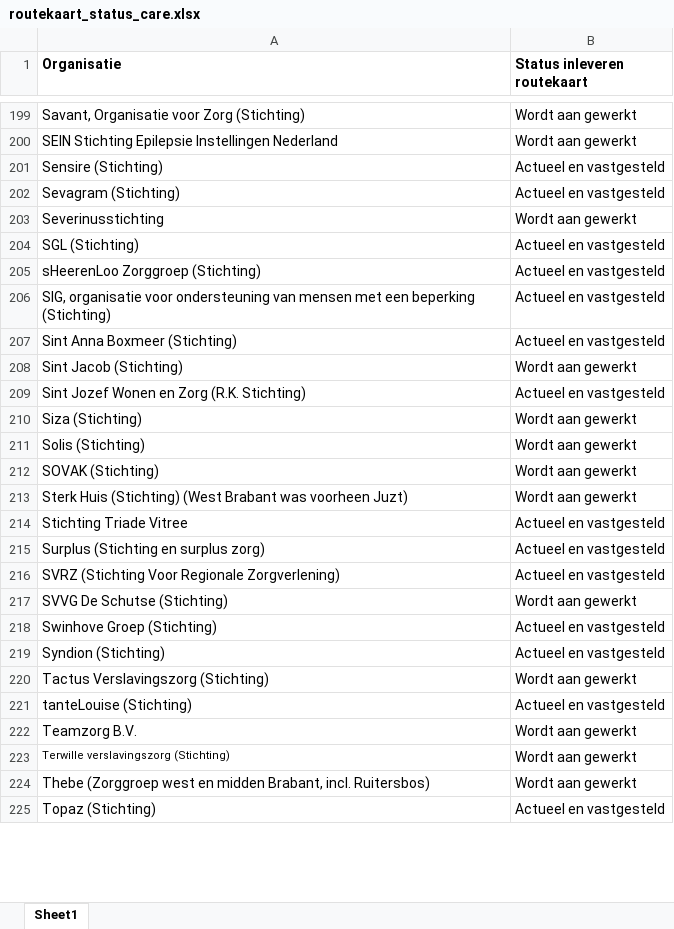
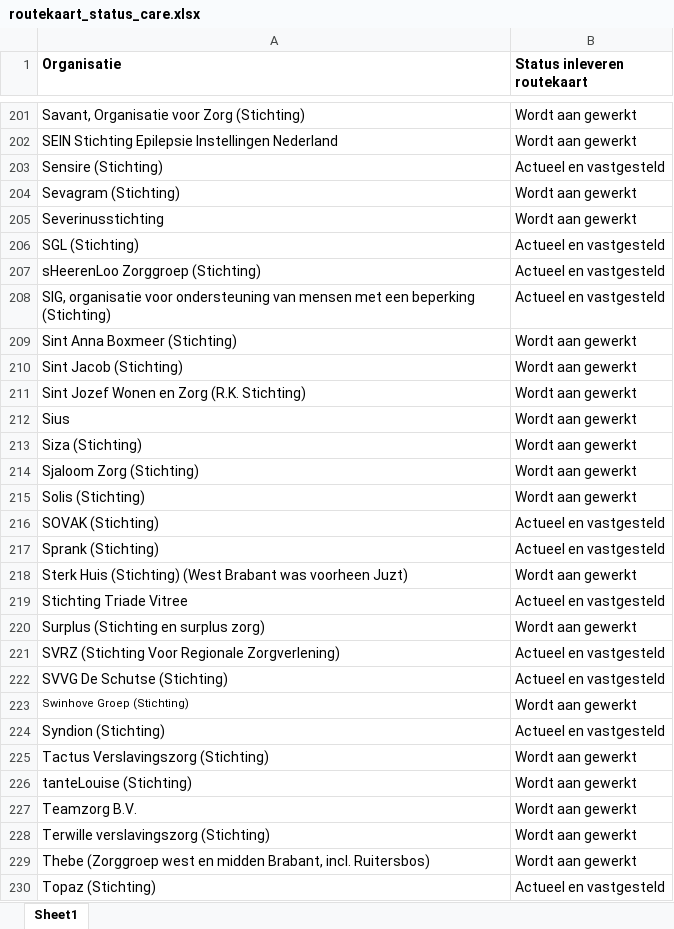
Before and after one commit to ReinierNL/nederland-waterland, an Excel workbook: src/data/routekaart_status_care.xlsx, sheet Sheet1, drawn as a sheet; only a part is shown, gaps mark what is left out; values as stored, in another font and other column widths than the file's, no borders; addresses are those after the commit; the diff covers the shown part only; the diff names each change by its address in the sheet, - before the commit and + after, or states it on an @@ line.

Commit message:
Updated data for care (v66)

```diff
--- a/src/data/routekaart_status_care.xlsx (sheet Sheet1)
+++ b/src/data/routekaart_status_care.xlsx (sheet Sheet1)
-B204 (Status inleveren routekaart): Actueel en vastgesteld
+B204 (Status inleveren routekaart): Wordt aan gewerkt
-B209 (Status inleveren routekaart): Actueel en vastgesteld
+B209 (Status inleveren routekaart): Wordt aan gewerkt
-B211 (Status inleveren routekaart): Actueel en vastgesteld
+B211 (Status inleveren routekaart): Wordt aan gewerkt
+row 212: Sius | Wordt aan gewerkt
+row 214: Sjaloom Zorg (Stichting) | Wordt aan gewerkt
-B216 (Status inleveren routekaart): Wordt aan gewerkt
+B216 (Status inleveren routekaart): Actueel en vastgesteld
+row 217: Sprank (Stichting) | Actueel en vastgesteld
-B220 (Status inleveren routekaart): Actueel en vastgesteld
+B220 (Status inleveren routekaart): Wordt aan gewerkt
-B222 (Status inleveren routekaart): Wordt aan gewerkt
+B222 (Status inleveren routekaart): Actueel en vastgesteld
@@ A223 text size: smaller @@
-B223 (Status inleveren routekaart): Actueel en vastgesteld
+B223 (Status inleveren routekaart): Wordt aan gewerkt
-B226 (Status inleveren routekaart): Actueel en vastgesteld
+B226 (Status inleveren routekaart): Wordt aan gewerkt
@@ A228 text size: larger @@
```
Also changed, not shown: 3 added rows and 72 edited cells elsewhere in this sheet, 3 other files.
